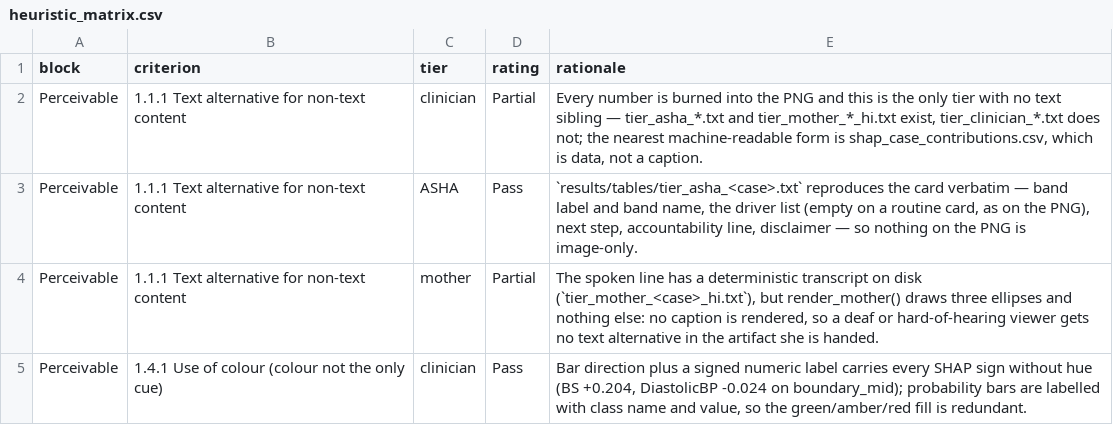
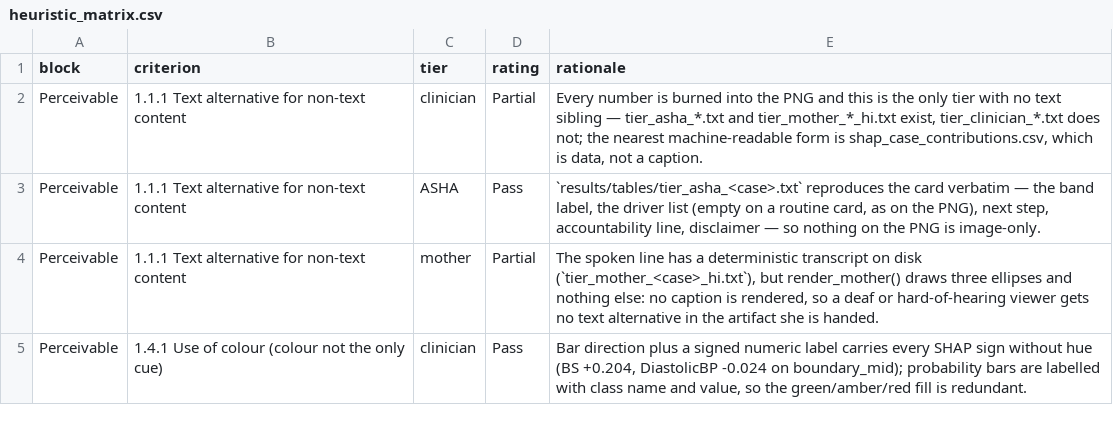
Before and after one commit to stiFFLer-codes/three-voices, a CSV file: results/tables/heuristic_matrix.csv, drawn as a sheet; only a part is shown; the diff covers the shown part only.

Commit message:
P4 close: age/band label refinements, docs sync to P5
Two label-level render tweaks and the session-close sync.

- Age uses its own direction pair ("young"/"older", not "low"/"raised").
- Each band's ASHA header states its level in words: LOW / ELEVATED / HIGH.
  The separate band-word line is gone; the three states are now legible in
  text alone, so hue is purely redundant (WCAG 1.4.1).
- src.render --case all and src.evaluate re-run. Ratings unchanged
  (28 Pass / 13 Partial / 1 Fail / 6 Deferred); five ASHA rationales updated
  to describe the new header.
- STATE.md: phase -> P4 done, P5 next, plus Decision Log #11.
  CLAUDE.md: phase -> P5, evaluate.py in the repo map. README: roadmap status.

```diff
--- a/results/tables/heuristic_matrix.csv
+++ b/results/tables/heuristic_matrix.csv
@@ -2,3 +2,3 @@ block,criterion,tier,rating,rationale
 Perceivable,1.1.1 Text alternative for non-text content,clinician,Partial,"Every number is burned into the PNG and this is the only tier with no text sibling — tier_asha_*.txt and tier_mother_*_hi.txt exist, tier_clinician_*.txt does not; the nearest machine-readable form is shap_case_contributions.csv, which is data, not a caption."
-Perceivable,1.1.1 Text alternative for non-text content,ASHA,Pass,"`results/tables/tier_asha_<case>.txt` reproduces the card verbatim — band label and band name, the driver list (empty on a routine card, as on the PNG), next step, accountability line, disclaimer — so nothing on the PNG is image-only."
+Perceivable,1.1.1 Text alternative for non-text content,ASHA,Pass,"`results/tables/tier_asha_<case>.txt` reproduces the card verbatim — the band label, the driver list (empty on a routine card, as on the PNG), next step, accountability line, disclaimer — so nothing on the PNG is image-only."
 Perceivable,1.1.1 Text alternative for non-text content,mother,Partial,"The spoken line has a deterministic transcript on disk (`tier_mother_<case>_hi.txt`), but render_mother() draws three ellipses and nothing else: no caption is rendered, so a deaf or hard-of-hearing viewer gets no text alternative in the artifact she is handed."
```
Also changed, not shown: 4 edited cells elsewhere in this file, 18 other files.
